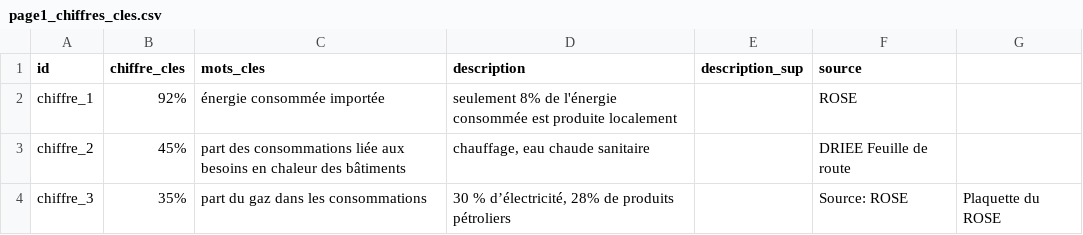
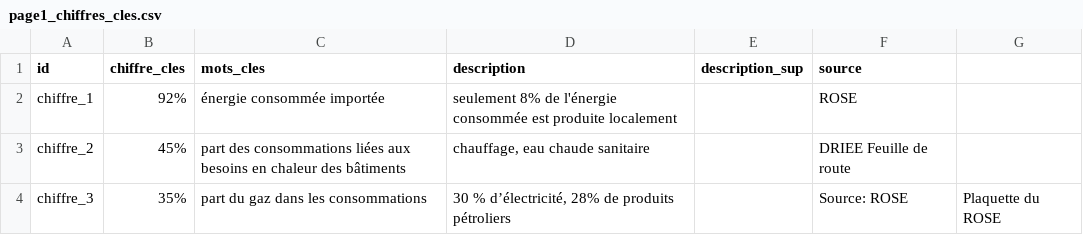
Before and after one commit to SECV-PEE/SECV-PEE.github.io, a CSV file: data/page1_consommation/page1_chiffres_cles.csv, drawn as a sheet.

Commit message:
Add files via upload

```diff
--- a/data/page1_consommation/page1_chiffres_cles.csv
+++ b/data/page1_consommation/page1_chiffres_cles.csv
@@ -2,3 +2,3 @@ id,chiffre_cles,mots_cles,description,description_sup,source,
 chiffre_1,92%,énergie consommée importée ,seulement 8% de l'énergie consommée est produite localement,,ROSE,
-chiffre_2,45%,part des consommations liée aux besoins en chaleur des bâtiments,"chauffage, eau chaude sanitaire",,DRIEE Feuille de route,
+chiffre_2,45%,part des consommations liées aux besoins en chaleur des bâtiments,"chauffage, eau chaude sanitaire",,DRIEE Feuille de route,
 chiffre_3,35%,part du gaz dans les consommations,"30 % d’électricité, 28% de produits pétroliers",,Source: ROSE,Plaquette du ROSE
```
